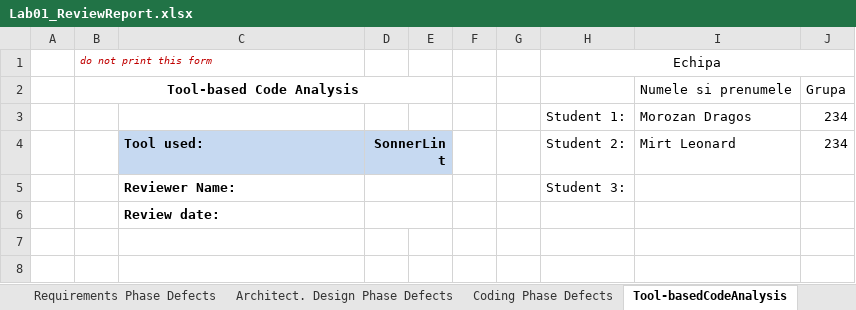
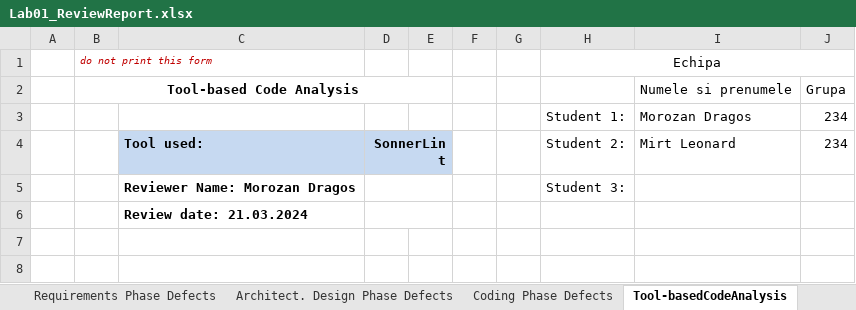
Before and after one commit to DragosMoro/VVSS_Tasks, an Excel workbook: Docs/Lab01_ReviewReport.xlsx, sheet Tool-basedCodeAnalysis, drawn as a sheet; only a part is shown; values as stored, in another font and other column widths than the file's, no borders; the diff names each change by its address in the sheet, - before the commit and + after, or states it on an @@ line.

```diff
--- a/Docs/Lab01_ReviewReport.xlsx (sheet Tool-basedCodeAnalysis)
+++ b/Docs/Lab01_ReviewReport.xlsx (sheet Tool-basedCodeAnalysis)
-C5: Reviewer Name:
+C5: Reviewer Name: Morozan Dragos
-C6: Review date:
+C6: Review date: 21.03.2024
```
Also changed, not shown: sheet Coding Phase Defects, sheet Architect. Design Phase Defects, sheet Requirements Phase Defects, 14 other files.
